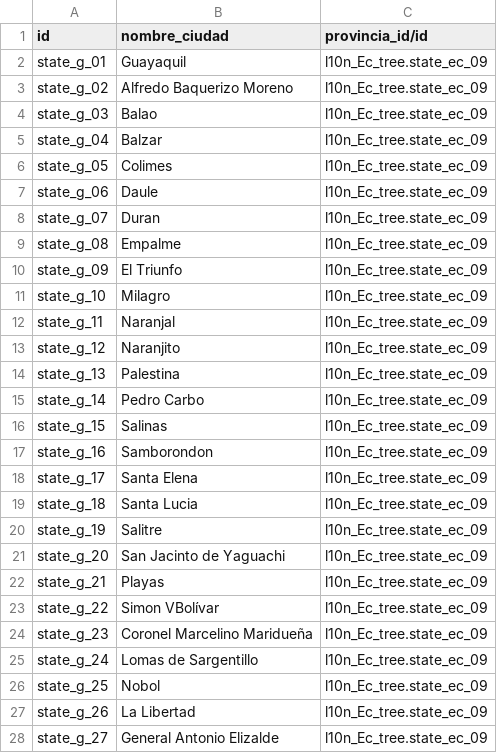
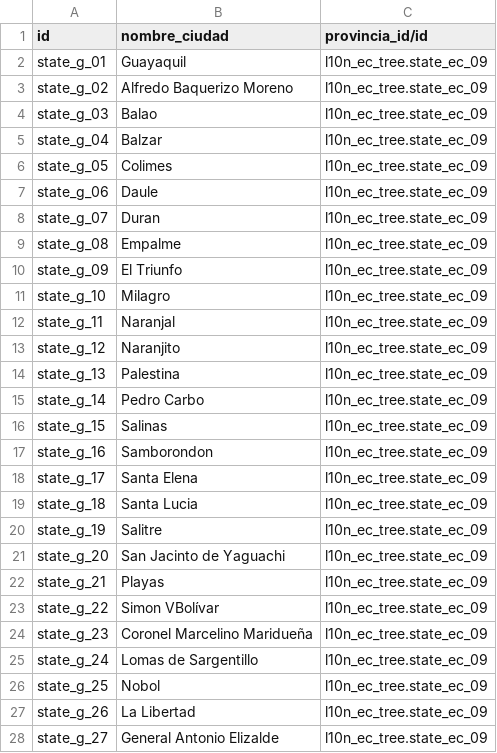
Before and after one commit to aigiler/promoautoecuador, a CSV file: l10n_ec_tree/data/res.country.city.csv, drawn as a sheet; only a part is shown; the diff covers the shown part only.

```diff
--- a/l10n_ec_tree/data/res.country.city.csv
+++ b/l10n_ec_tree/data/res.country.city.csv
@@ -1,28 +1,28 @@
 id,nombre_ciudad,provincia_id/id
-state_g_01,Guayaquil,l10n_Ec_tree.state_ec_09
-state_g_02,Alfredo Baquerizo Moreno,l10n_Ec_tree.state_ec_09
-state_g_03,Balao,l10n_Ec_tree.state_ec_09
-state_g_04,Balzar,l10n_Ec_tree.state_ec_09
-state_g_05,Colimes,l10n_Ec_tree.state_ec_09
-state_g_06,Daule,l10n_Ec_tree.state_ec_09
-state_g_07,Duran,l10n_Ec_tree.state_ec_09
-state_g_08,Empalme,l10n_Ec_tree.state_ec_09
-state_g_09,El Triunfo,l10n_Ec_tree.state_ec_09
-state_g_10,Milagro,l10n_Ec_tree.state_ec_09
-state_g_11,Naranjal,l10n_Ec_tree.state_ec_09
-state_g_12,Naranjito,l10n_Ec_tree.state_ec_09
-state_g_13,Palestina,l10n_Ec_tree.state_ec_09
-state_g_14,Pedro Carbo,l10n_Ec_tree.state_ec_09
-state_g_15,Salinas,l10n_Ec_tree.state_ec_09
-state_g_16,Samborondon,l10n_Ec_tree.state_ec_09
-state_g_17,Santa Elena,l10n_Ec_tree.state_ec_09
-state_g_18,Santa Lucia,l10n_Ec_tree.state_ec_09
-state_g_19,Salitre,l10n_Ec_tree.state_ec_09
-state_g_20,San Jacinto de Yaguachi,l10n_Ec_tree.state_ec_09
-state_g_21,Playas,l10n_Ec_tree.state_ec_09
-state_g_22,Simon VBolívar,l10n_Ec_tree.state_ec_09
-state_g_23,Coronel Marcelino Maridueña,l10n_Ec_tree.state_ec_09
-state_g_24,Lomas de Sargentillo,l10n_Ec_tree.state_ec_09
-state_g_25,Nobol,l10n_Ec_tree.state_ec_09
-state_g_26,La Libertad,l10n_Ec_tree.state_ec_09
-state_g_27,General Antonio Elizalde,l10n_Ec_tree.state_ec_09
+state_g_01,Guayaquil,l10n_ec_tree.state_ec_09
+state_g_02,Alfredo Baquerizo Moreno,l10n_ec_tree.state_ec_09
+state_g_03,Balao,l10n_ec_tree.state_ec_09
+state_g_04,Balzar,l10n_ec_tree.state_ec_09
+state_g_05,Colimes,l10n_ec_tree.state_ec_09
+state_g_06,Daule,l10n_ec_tree.state_ec_09
+state_g_07,Duran,l10n_ec_tree.state_ec_09
+state_g_08,Empalme,l10n_ec_tree.state_ec_09
+state_g_09,El Triunfo,l10n_ec_tree.state_ec_09
+state_g_10,Milagro,l10n_ec_tree.state_ec_09
+state_g_11,Naranjal,l10n_ec_tree.state_ec_09
+state_g_12,Naranjito,l10n_ec_tree.state_ec_09
+state_g_13,Palestina,l10n_ec_tree.state_ec_09
+state_g_14,Pedro Carbo,l10n_ec_tree.state_ec_09
+state_g_15,Salinas,l10n_ec_tree.state_ec_09
+state_g_16,Samborondon,l10n_ec_tree.state_ec_09
+state_g_17,Santa Elena,l10n_ec_tree.state_ec_09
+state_g_18,Santa Lucia,l10n_ec_tree.state_ec_09
+state_g_19,Salitre,l10n_ec_tree.state_ec_09
+state_g_20,San Jacinto de Yaguachi,l10n_ec_tree.state_ec_09
+state_g_21,Playas,l10n_ec_tree.state_ec_09
+state_g_22,Simon VBolívar,l10n_ec_tree.state_ec_09
+state_g_23,Coronel Marcelino Maridueña,l10n_ec_tree.state_ec_09
+state_g_24,Lomas de Sargentillo,l10n_ec_tree.state_ec_09
+state_g_25,Nobol,l10n_ec_tree.state_ec_09
+state_g_26,La Libertad,l10n_ec_tree.state_ec_09
+state_g_27,General Antonio Elizalde,l10n_ec_tree.state_ec_09
```
Also changed, not shown: 1 edited cell elsewhere in this file, 3 other files.
